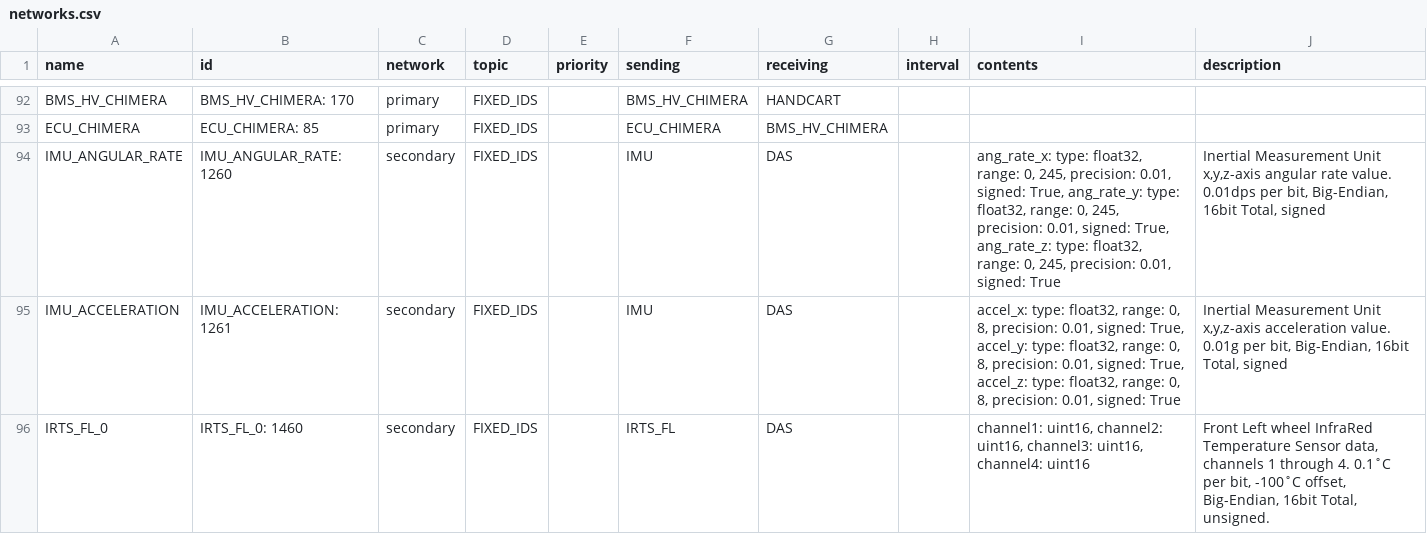
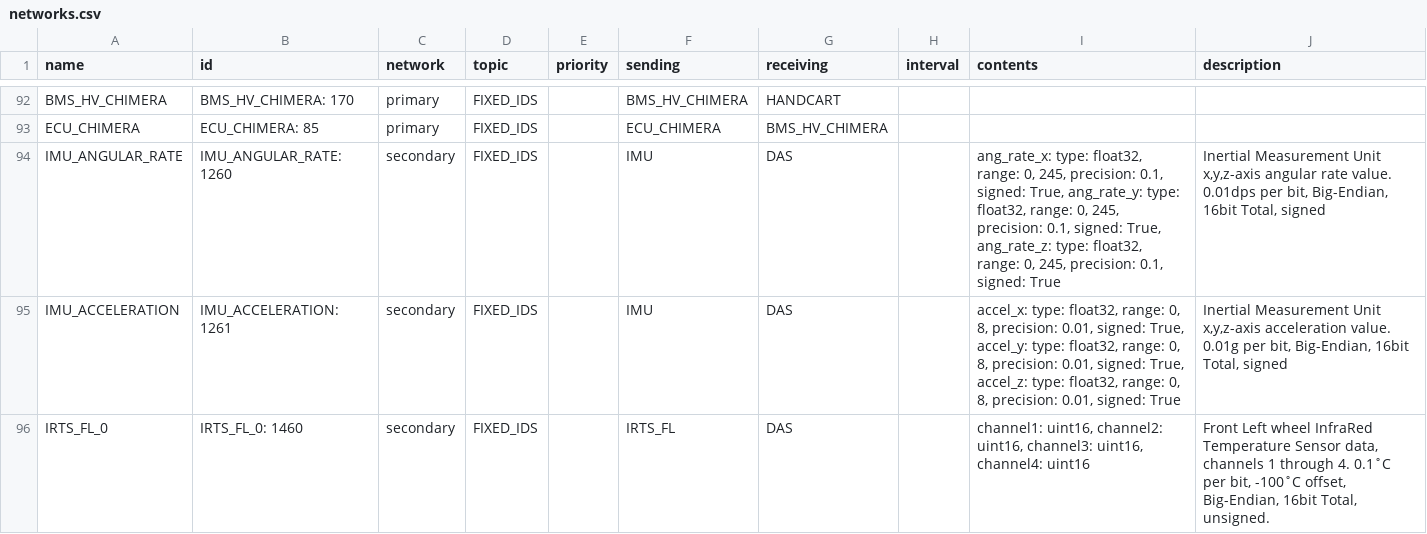
Before and after one commit to eagletrt/can, a CSV file: csv/networks.csv, drawn as a sheet; only a part is shown, gaps mark what is left out.

```diff
--- a/csv/networks.csv
+++ b/csv/networks.csv
@@ -93,3 +93,3 @@ BMS_HV_CHIMERA,BMS_HV_CHIMERA: 170,primary,FIXED_IDS,,BMS_HV_CHIMERA,HANDCART,,,
 ECU_CHIMERA,ECU_CHIMERA: 85,primary,FIXED_IDS,,ECU_CHIMERA,BMS_HV_CHIMERA,,,
-IMU_ANGULAR_RATE,IMU_ANGULAR_RATE: 1260,secondary,FIXED_IDS,,IMU,DAS,,"ang_rate_x: type: float32, range: 0, 245, precision: 0.01, signed: True, ang_rate_y: type: float32, range: 0, 245, precision: 0.01, signed: True, ang_rate_z: type: float32, range: 0, 245, precision: 0.01, signed: True","Inertial Measurement Unit x,y,z-axis angular rate value. 0.01dps per bit, Big-Endian, 16bit Total, signed"
+IMU_ANGULAR_RATE,IMU_ANGULAR_RATE: 1260,secondary,FIXED_IDS,,IMU,DAS,,"ang_rate_x: type: float32, range: 0, 245, precision: 0.1, signed: True, ang_rate_y: type: float32, range: 0, 245, precision: 0.1, signed: True, ang_rate_z: type: float32, range: 0, 245, precision: 0.1, signed: True","Inertial Measurement Unit x,y,z-axis angular rate value. 0.01dps per bit, Big-Endian, 16bit Total, signed"
 IMU_ACCELERATION,IMU_ACCELERATION: 1261,secondary,FIXED_IDS,,IMU,DAS,,"accel_x: type: float32, range: 0, 8, precision: 0.01, signed: True, accel_y: type: float32, range: 0, 8, precision: 0.01, signed: True, accel_z: type: float32, range: 0, 8, precision: 0.01, signed: True","Inertial Measurement Unit x,y,z-axis acceleration value. 0.01g per bit, Big-Endian, 16bit Total, signed"
```
Also changed, not shown: 7 other files.
